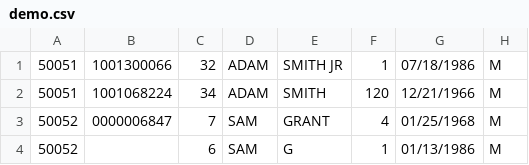
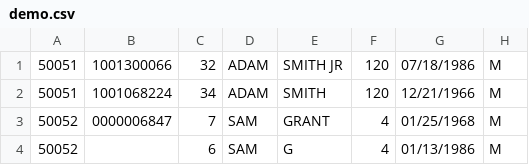
Before and after one commit to pinformatics/MINDFIRL-userstudy, a CSV file: ppirl-userstudy/data/tutorial/clickable/demo.csv, drawn as a sheet; only a part is shown; the diff names each change by its address in the sheet, - before the commit and + after, or states it on an @@ line.

Commit message:
Update demo.csv
changed name freq

```diff
--- a/ppirl-userstudy/data/tutorial/clickable/demo.csv
+++ b/ppirl-userstudy/data/tutorial/clickable/demo.csv
-F1: 1
+F1: 120
-F4: 1
+F4: 4
```
